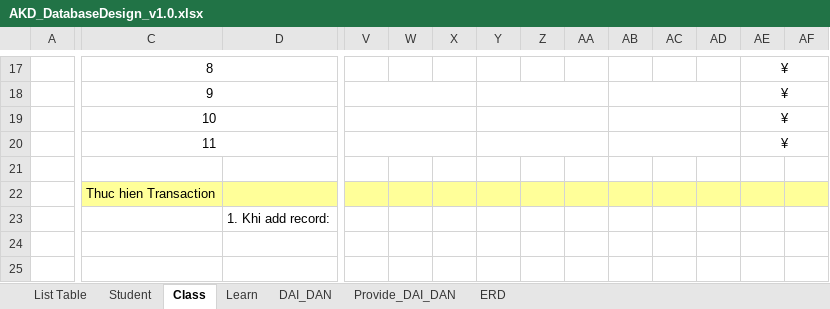
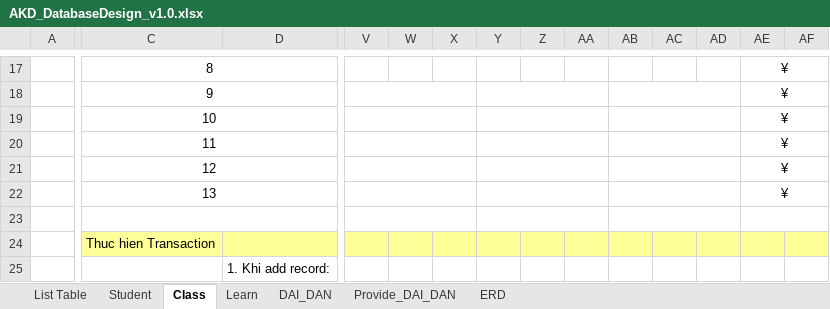
Before and after one commit to 15110079/C-_WF-Intership-, an Excel workbook: AKD_DatabaseDesign_v1.0.xlsx, sheet Class, drawn as a sheet; only a part is shown, gaps mark what is left out; the shorter side is filled out with more unchanged rows; values as stored, in another font and other column widths than the file's, no borders; removed rows and columns are numbered as before the commit, all else as after; rows hold the shown columns only; the diff covers the shown part only; the diff names each change by its address in the sheet, - before the commit and + after, or states it on an @@ line.

```diff
--- a/AKD_DatabaseDesign_v1.0.xlsx (sheet Class)
+++ b/AKD_DatabaseDesign_v1.0.xlsx (sheet Class)
-row 20:  | 11 |  |  |  |  |  |  |  |  |  |  | ¥
+row 20:  | 11 |  |  |  |  |  |  |  |  |  |  | ¥
+row 21:  | 12 |  |  |  |  |  |  |  |  |  |  | ¥
+row 22:  | 13 |  |  |  |  |  |  |  |  |  |  | ¥
+C23:D23 merged
+V23:X23 merged
+Y23:AA23 merged
+AB23:AD23 merged
+AE23:AG23 merged
```
Also changed, not shown: merged cells elsewhere in this sheet, sheet ERD, sheet DAI_DAN, sheet Provide_DAI_DAN, sheet Student, sheet Learn, charts or pictures.
